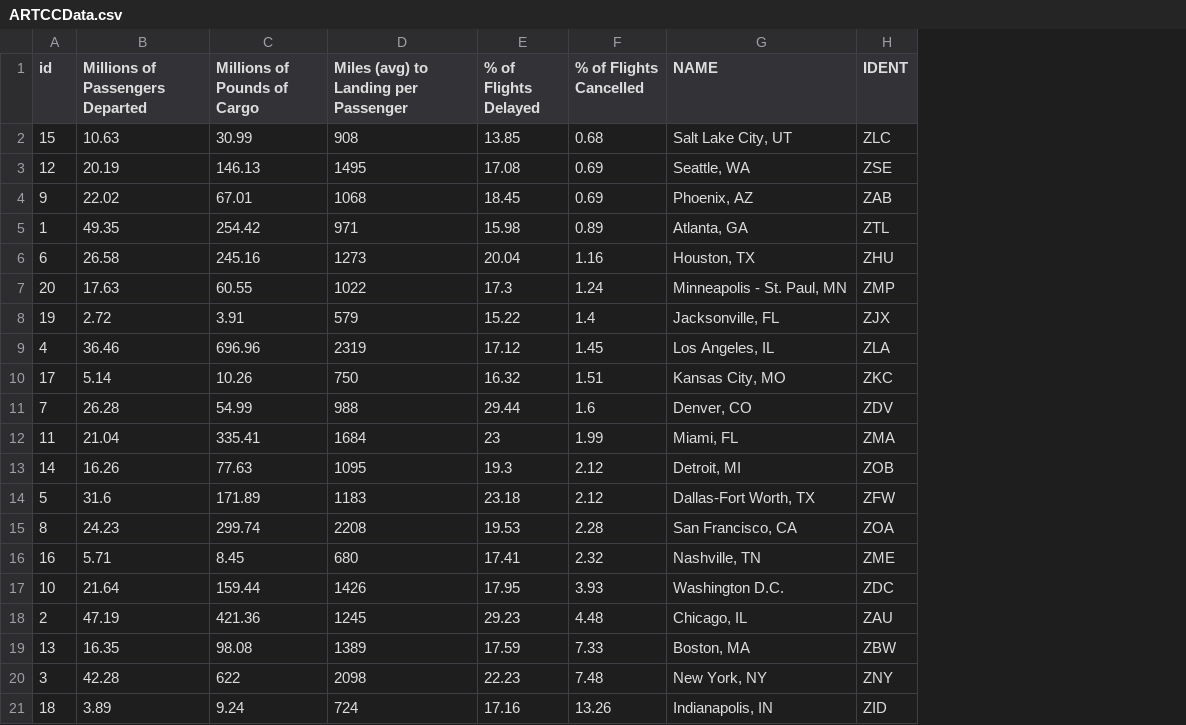
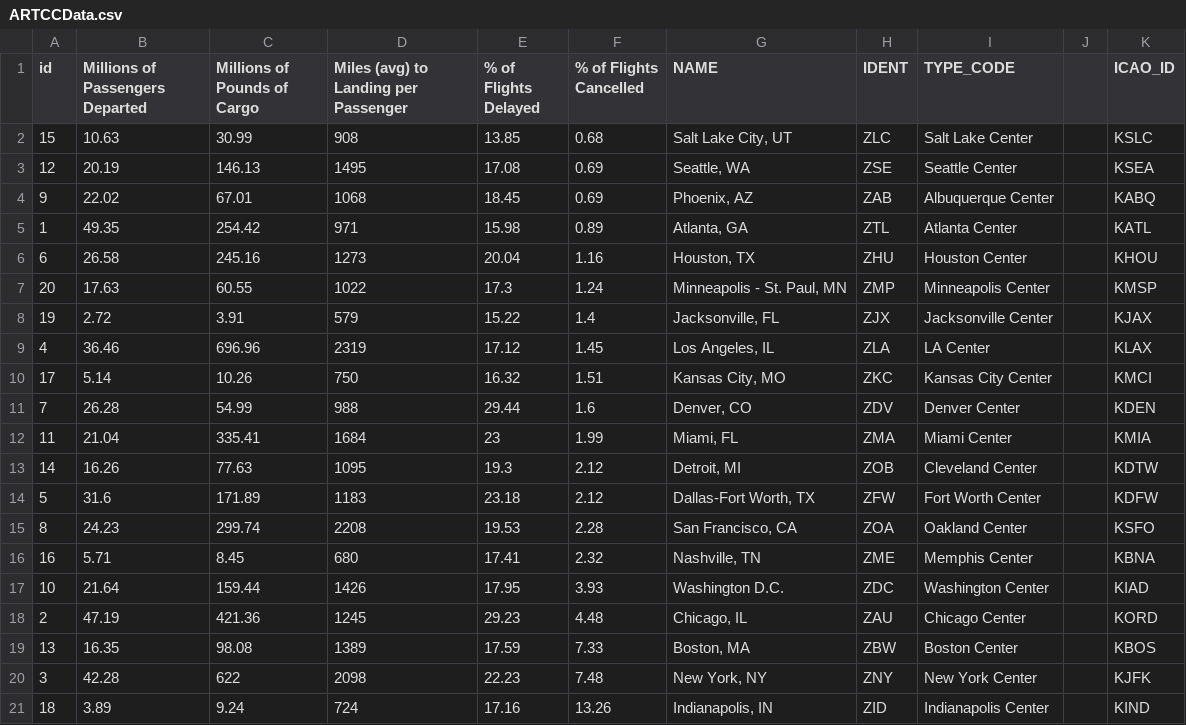
Before and after one commit to mwimh/Airport-Data-by-ARTCC-Map, a CSV file: data/ARTCCData.csv, drawn as a sheet; the diff names each change by its address in the sheet, - before the commit and + after, or states it on an @@ line.

Commit message:
Lab 2 Working (incomplete)
Needs:
- Map Title Fix
- Airport Image Names
- Metadata
- Airport Icon Legend

```diff
--- a/data/ARTCCData.csv
+++ b/data/ARTCCData.csv
+column I (TYPE_CODE), rows 2-21: Salt Lake Center | Seattle Center | Albuquerque Center | Atlanta Center | Houston Center | Minneapolis Center | Jacksonville Center | LA Center | Kansas City Center | Denver Center | Miami Center | Cleveland Center | Fort Worth Center | Oakland Center | Memphis Center | Washington Center | Chicago Center | Boston Center | New York Center | Indianapolis Center
+column J, empty
+column K (ICAO_ID), rows 2-21: KSLC | KSEA | KABQ | KATL | KHOU | KMSP | KJAX | KLAX | KMCI | KDEN | KMIA | KDTW | KDFW | KSFO | KBNA | KIAD | KORD | KBOS | KJFK | KIND
```
Also changed, not shown: 27 other files.
